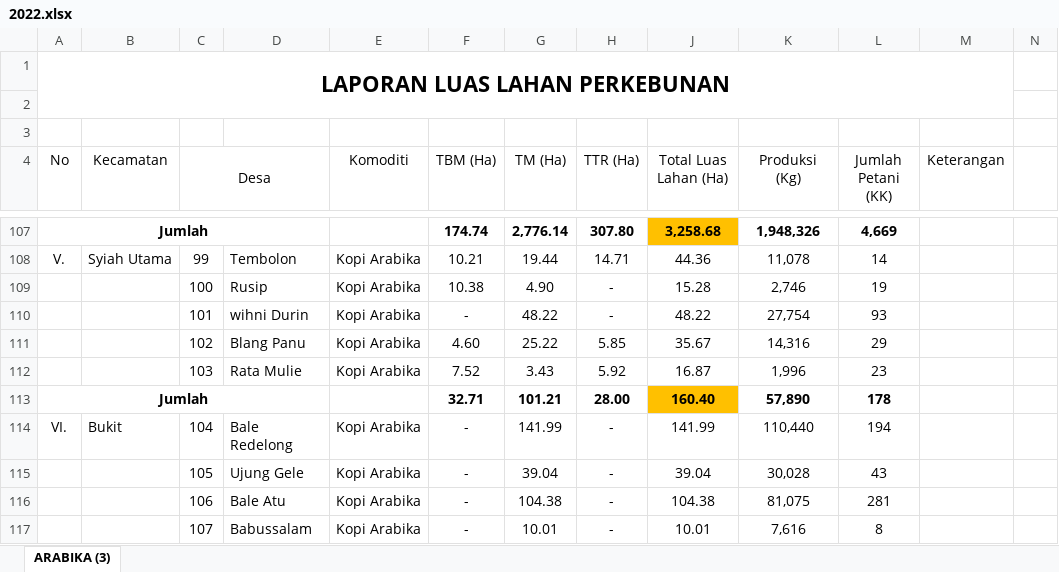
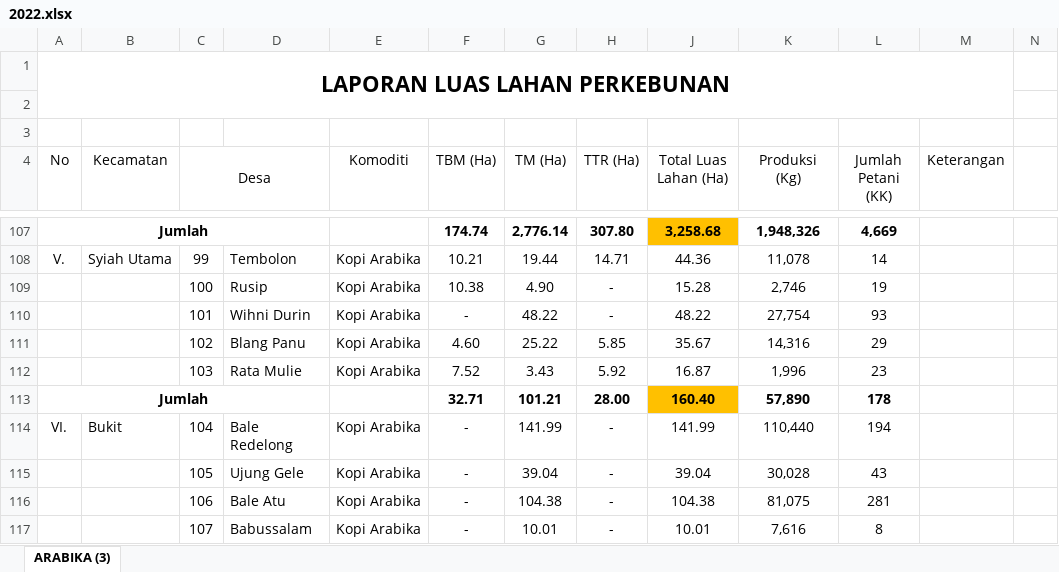
Before and after one commit to Nfx1z/Py_CoffeeProductionPrediction, an Excel workbook: data/2022.xlsx, sheet ARABIKA (3), drawn as a sheet; only a part is shown, gaps mark what is left out; values as stored, in another font and other column widths than the file's, no borders; conditional formats not drawn; the diff names each change by its address in the sheet, - before the commit and + after, or states it on an @@ line.

Commit message:
Update: dataset

```diff
--- a/data/2022.xlsx (sheet ARABIKA (3))
+++ b/data/2022.xlsx (sheet ARABIKA (3))
-D110: wihni Durin
+D110: Wihni Durin
```
Also changed, not shown: data/2021.xlsx, data/2023.xlsx, 4 other files.
